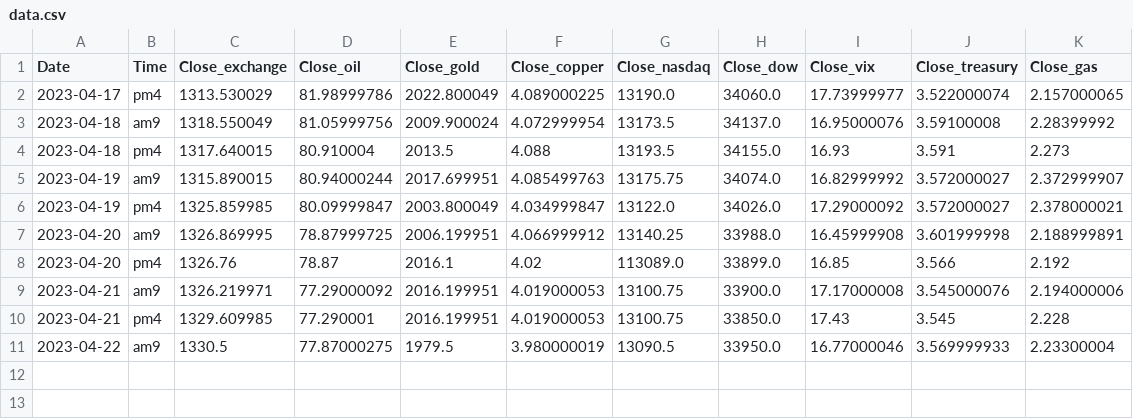
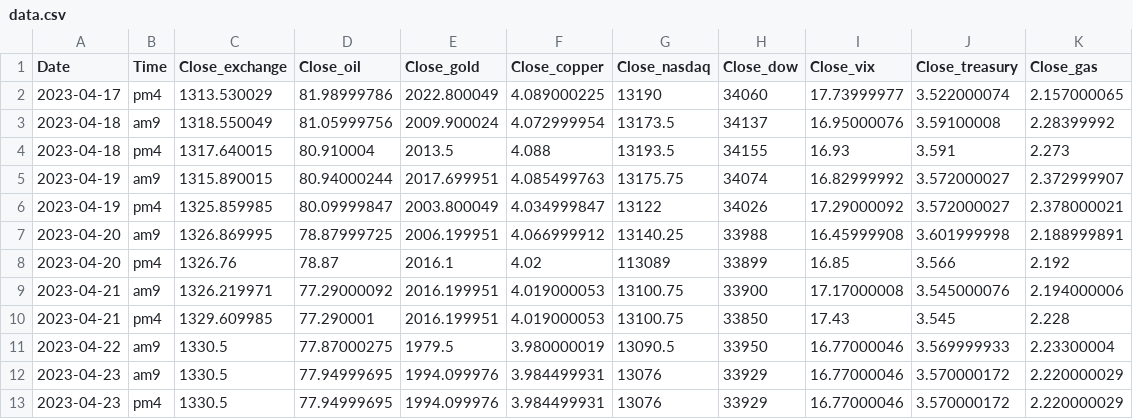
Before and after one commit to jinyoung09/stockpredict, a CSV file: data.csv, drawn as a sheet.

```diff
--- a/data.csv
+++ b/data.csv
@@ -1,11 +1,13 @@
 Date,Time,Close_exchange,Close_oil,Close_gold,Close_copper,Close_nasdaq,Close_dow,Close_vix,Close_treasury,Close_gas
-2023-04-17,pm4,1313.530029,81.98999786,2022.800049,4.089000225,13190.0,34060.0,17.73999977,3.522000074,2.157000065
-2023-04-18,am9,1318.550049,81.05999756,2009.900024,4.072999954,13173.5,34137.0,16.95000076,3.59100008,2.28399992
-2023-04-18,pm4,1317.640015,80.910004,2013.5,4.088,13193.5,34155.0,16.93,3.591,2.273
-2023-04-19,am9,1315.890015,80.94000244,2017.699951,4.085499763,13175.75,34074.0,16.82999992,3.572000027,2.372999907
-2023-04-19,pm4,1325.859985,80.09999847,2003.800049,4.034999847,13122.0,34026.0,17.29000092,3.572000027,2.378000021
-2023-04-20,am9,1326.869995,78.87999725,2006.199951,4.066999912,13140.25,33988.0,16.45999908,3.601999998,2.188999891
-2023-04-20,pm4,1326.76,78.87,2016.1,4.02,113089.0,33899.0,16.85,3.566,2.192
-2023-04-21,am9,1326.219971,77.29000092,2016.199951,4.019000053,13100.75,33900.0,17.17000008,3.545000076,2.194000006
-2023-04-21,pm4,1329.609985,77.290001,2016.199951,4.019000053,13100.75,33850.0,17.43,3.545,2.228
-2023-04-22,am9,1330.5,77.87000275,1979.5,3.980000019,13090.5,33950.0,16.77000046,3.569999933,2.23300004
+2023-04-17,pm4,1313.530029,81.98999786,2022.800049,4.089000225,13190,34060,17.73999977,3.522000074,2.157000065
+2023-04-18,am9,1318.550049,81.05999756,2009.900024,4.072999954,13173.5,34137,16.95000076,3.59100008,2.28399992
+2023-04-18,pm4,1317.640015,80.910004,2013.5,4.088,13193.5,34155,16.93,3.591,2.273
+2023-04-19,am9,1315.890015,80.94000244,2017.699951,4.085499763,13175.75,34074,16.82999992,3.572000027,2.372999907
+2023-04-19,pm4,1325.859985,80.09999847,2003.800049,4.034999847,13122,34026,17.29000092,3.572000027,2.378000021
+2023-04-20,am9,1326.869995,78.87999725,2006.199951,4.066999912,13140.25,33988,16.45999908,3.601999998,2.188999891
+2023-04-20,pm4,1326.76,78.87,2016.1,4.02,113089,33899,16.85,3.566,2.192
+2023-04-21,am9,1326.219971,77.29000092,2016.199951,4.019000053,13100.75,33900,17.17000008,3.545000076,2.194000006
+2023-04-21,pm4,1329.609985,77.290001,2016.199951,4.019000053,13100.75,33850,17.43,3.545,2.228
+2023-04-22,am9,1330.5,77.87000275,1979.5,3.980000019,13090.5,33950,16.77000046,3.569999933,2.23300004
+2023-04-23,am9,1330.5,77.94999695,1994.099976,3.984499931,13076,33929,16.77000046,3.570000172,2.220000029
+2023-04-23,pm4,1330.5,77.94999695,1994.099976,3.984499931,13076,33929,16.77000046,3.570000172,2.220000029
```
Also changed, not shown: predict.csv, 1 other file.
